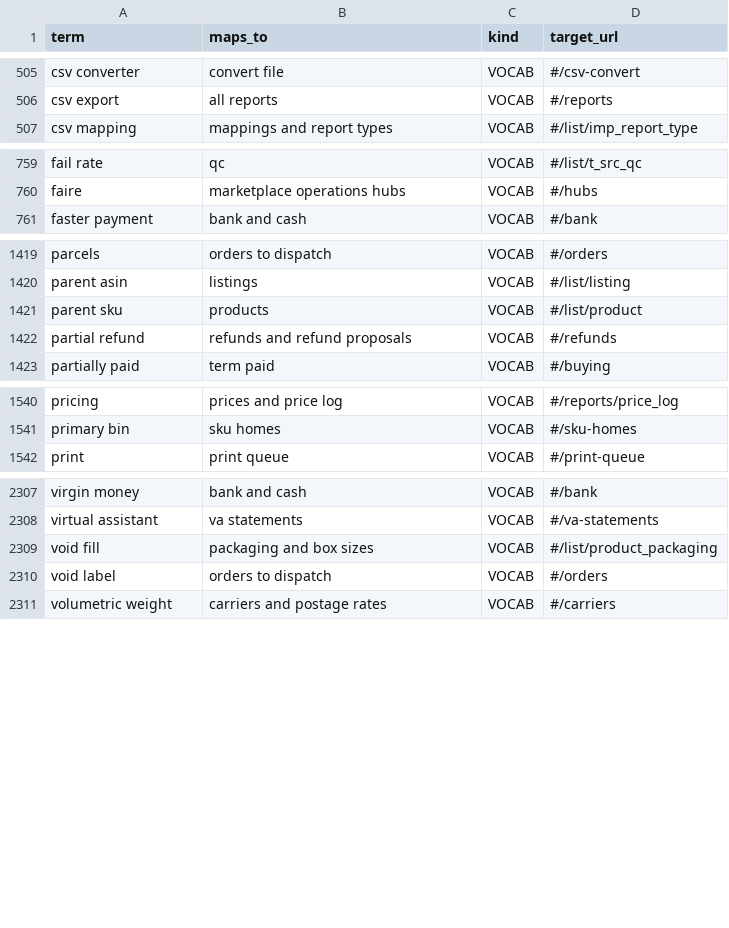
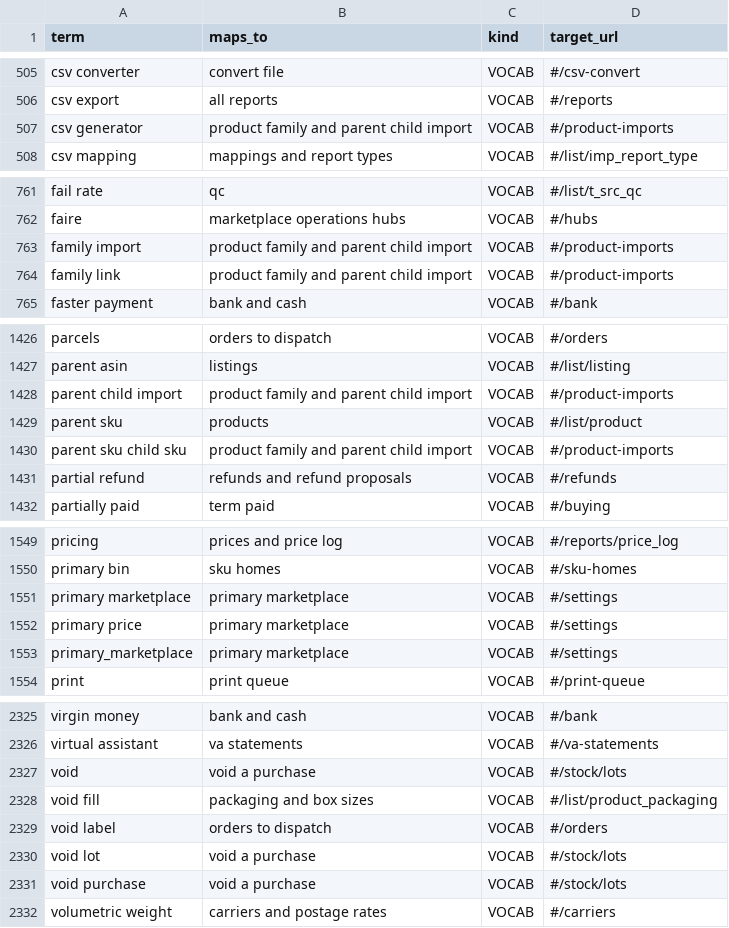
Before and after one commit to aemporio6/moreorderz, a CSV file: database/meta/search_vocabulary.csv, drawn as a sheet; only a part is shown, gaps mark what is left out; the diff covers the shown part only; the diff names each change by its address in the sheet, - before the commit and + after, or states it on an @@ line.

```diff
--- a/database/meta/search_vocabulary.csv
+++ b/database/meta/search_vocabulary.csv
+row 507: csv generator | product family and parent child import | VOCAB | #/product-imports
+row 763: family import | product family and parent child import | VOCAB | #/product-imports
+row 764: family link | product family and parent child import | VOCAB | #/product-imports
+row 1428: parent child import | product family and parent child import | VOCAB | #/product-imports
+row 1430: parent sku child sku | product family and parent child import | VOCAB | #/product-imports
+row 1551: primary marketplace | primary marketplace | VOCAB | #/settings
+row 1552: primary price | primary marketplace | VOCAB | #/settings
+row 1553: primary_marketplace | primary marketplace | VOCAB | #/settings
+row 2327: void | void a purchase | VOCAB | #/stock/lots
+row 2330: void lot | void a purchase | VOCAB | #/stock/lots
+row 2331: void purchase | void a purchase | VOCAB | #/stock/lots
```
Also changed, not shown: 10 added rows elsewhere in this file, audit/REGISTER_AUDIT.csv, 18 other files.
